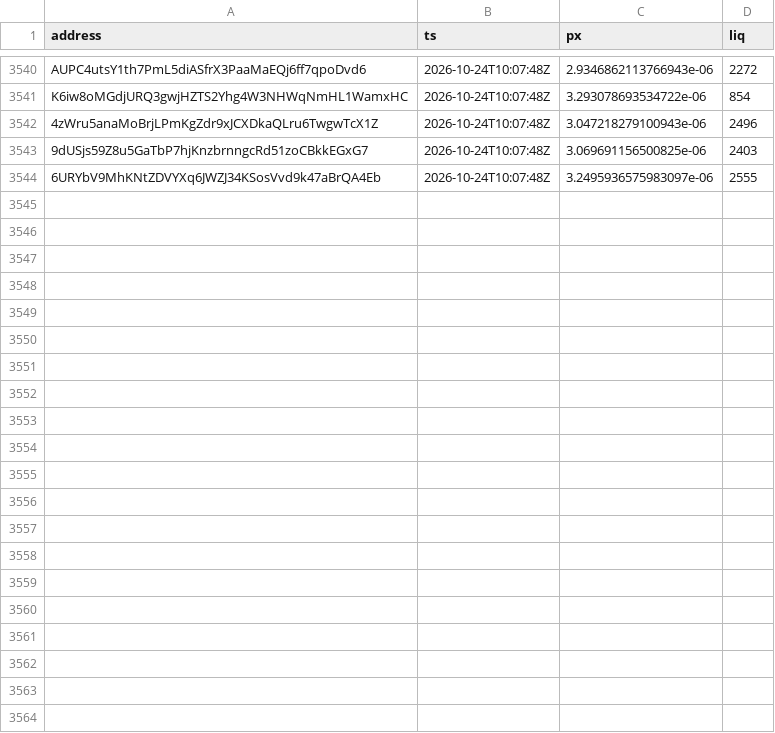
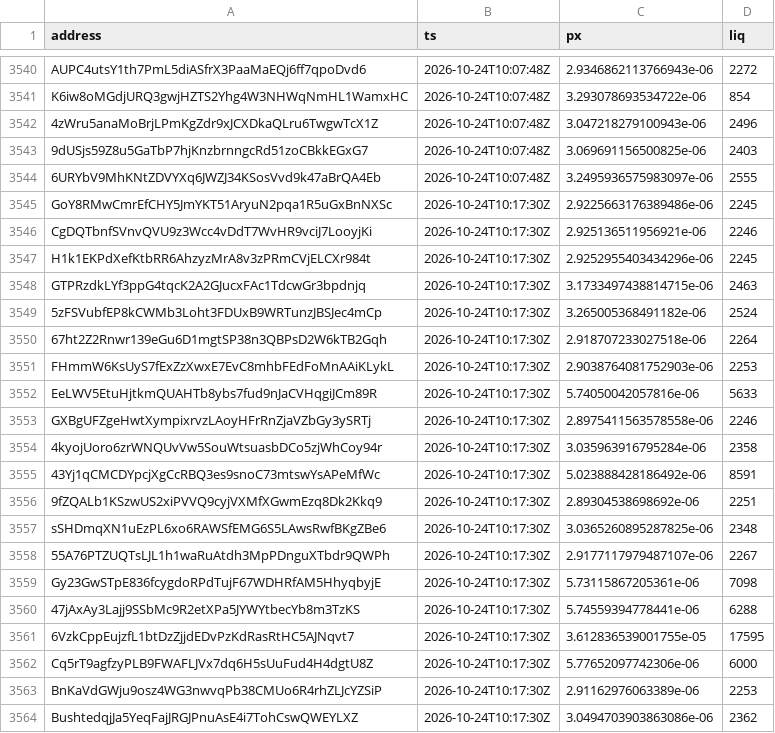
Before and after one commit to westphal03/meme-scanner, a CSV file: data/double_px.csv, drawn as a sheet; only a part is shown, gaps mark what is left out; the diff names each change by its address in the sheet, - before the commit and + after, or states it on an @@ line.

```diff
--- a/data/double_px.csv
+++ b/data/double_px.csv
+row 3545: GoY8RMwCmrEfCHY5JmYKT51AryuN2pqa1R5uGxBnNXSc | 2026-10-24T10:17:30Z | 2.9225663176389486e-06 | 2245
+row 3546: CgDQTbnfSVnvQVU9z3Wcc4vDdT7WvHR9vciJ7LooyjKi | 2026-10-24T10:17:30Z | 2.925136511956921e-06 | 2246
+row 3547: H1k1EKPdXefKtbRR6AhzyzMrA8v3zPRmCVjELCXr984t | 2026-10-24T10:17:30Z | 2.9252955403434296e-06 | 2245
+row 3548: GTPRzdkLYf3ppG4tqcK2A2GJucxFAc1TdcwGr3bpdnjq | 2026-10-24T10:17:30Z | 3.1733497438814715e-06 | 2463
+row 3549: 5zFSVubfEP8kCWMb3Loht3FDUxB9WRTunzJBSJec4mCp | 2026-10-24T10:17:30Z | 3.265005368491182e-06 | 2524
+row 3550: 67ht2Z2Rnwr139eGu6D1mgtSP38n3QBPsD2W6kTB2Gqh | 2026-10-24T10:17:30Z | 2.918707233027518e-06 | 2264
+row 3551: FHmmW6KsUyS7fExZzXwxE7EvC8mhbFEdFoMnAAiKLykL | 2026-10-24T10:17:30Z | 2.9038764081752903e-06 | 2253
+row 3552: EeLWV5EtuHjtkmQUAHTb8ybs7fud9nJaCVHqgiJCm89R | 2026-10-24T10:17:30Z | 5.74050042057816e-06 | 5633
+row 3553: GXBgUFZgeHwtXympixrvzLAoyHFrRnZjaVZbGy3ySRTj | 2026-10-24T10:17:30Z | 2.8975411563578558e-06 | 2246
+row 3554: 4kyojUoro6zrWNQUvVw5SouWtsuasbDCo5zjWhCoy94r | 2026-10-24T10:17:30Z | 3.035963916795284e-06 | 2358
+row 3555: 43Yj1qCMCDYpcjXgCcRBQ3es9snoC73mtswYsAPeMfWc | 2026-10-24T10:17:30Z | 5.023888428186492e-06 | 8591
+row 3556: 9fZQALb1KSzwUS2xiPVVQ9cyjVXMfXGwmEzq8Dk2Kkq9 | 2026-10-24T10:17:30Z | 2.89304538698692e-06 | 2251
+row 3557: sSHDmqXN1uEzPL6xo6RAWSfEMG6S5LAwsRwfBKgZBe6 | 2026-10-24T10:17:30Z | 3.0365260895287825e-06 | 2348
+row 3558: 55A76PTZUQTsLJL1h1waRuAtdh3MpPDnguXTbdr9QWPh | 2026-10-24T10:17:30Z | 2.9177117979487107e-06 | 2267
+row 3559: Gy23GwSTpE836fcygdoRPdTujF67WDHRfAM5HhyqbyjE | 2026-10-24T10:17:30Z | 5.73115867205361e-06 | 7098
+row 3560: 47jAxAy3Lajj9SSbMc9R2etXPa5JYWYtbecYb8m3TzKS | 2026-10-24T10:17:30Z | 5.74559394778441e-06 | 6288
+row 3561: 6VzkCppEujzfL1btDzZjjdEDvPzKdRasRtHC5AJNqvt7 | 2026-10-24T10:17:30Z | 3.612836539001755e-05 | 17595
+row 3562: Cq5rT9agfzyPLB9FWAFLJVx7dq6H5sUuFud4H4dgtU8Z | 2026-10-24T10:17:30Z | 5.77652097742306e-06 | 6000
+row 3563: BnKaVdGWju9osz4WG3nwvqPb38CMUo6R4rhZLJcYZSiP | 2026-10-24T10:17:30Z | 2.91162976063389e-06 | 2253
+row 3564: BushtedqjJa5YeqFajJRGJPnuAsE4i7TohCswQWEYLXZ | 2026-10-24T10:17:30Z | 3.0494703903863086e-06 | 2362
```
Also changed, not shown: data/double_book.csv, data/enrich.csv, 3 other files.
